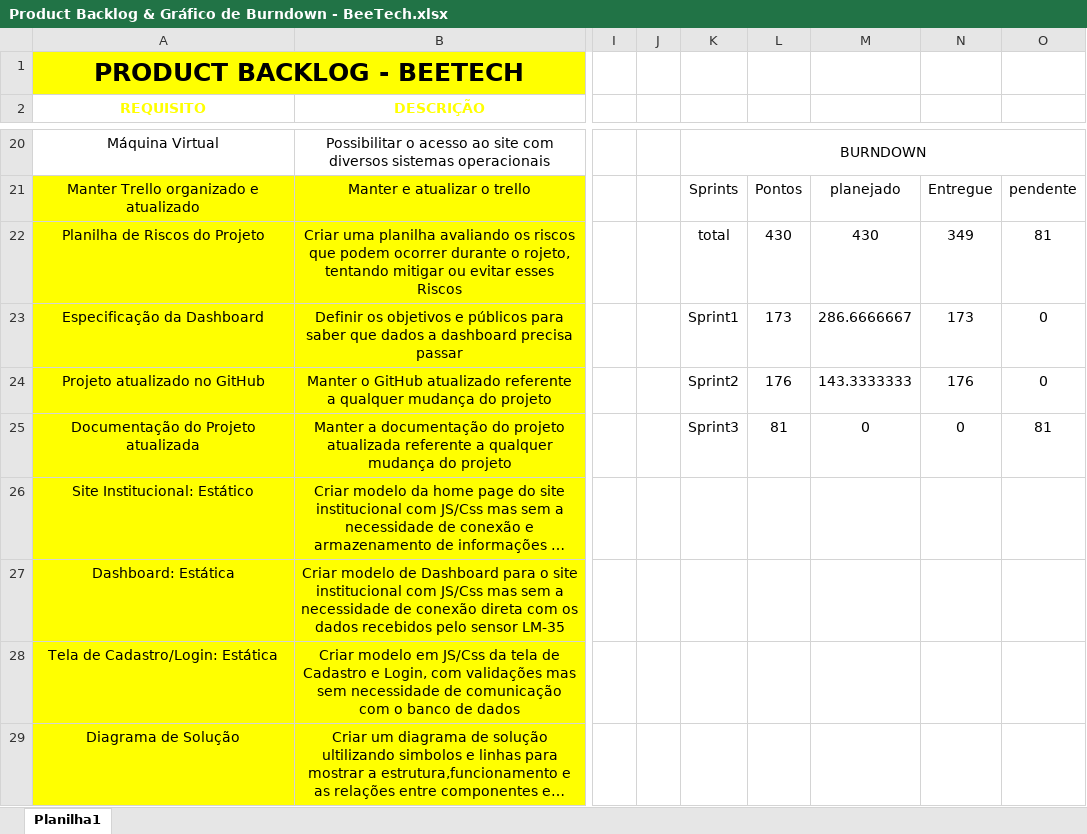
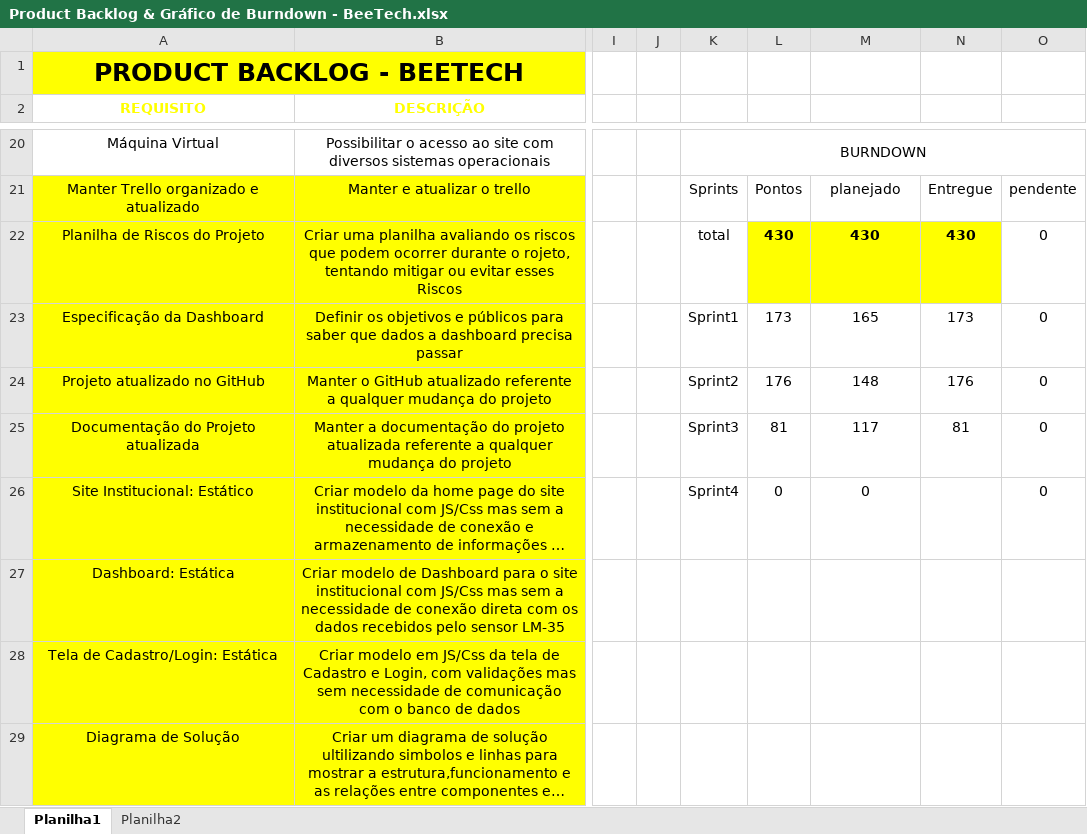
Before and after one commit to Beetech-SPtech/Sprint_2, an Excel workbook: Tecnologia da Informação/Product Backlog & Gráfico de Burndown - BeeTech.xlsx, sheet Planilha1, drawn as a sheet; only a part is shown, gaps mark what is left out; long unchanged cells end in …; values as stored, in another font and other column widths than the file's, no borders; charts and pictures and conditional formats and table styles not drawn; the diff names each change by its address in the sheet, - before the commit and + after, or states it on an @@ line.

```diff
--- a/Tecnologia da Informação/Product Backlog & Gráfico de Burndown - BeeTech.xlsx (sheet Planilha1)
+++ b/Tecnologia da Informação/Product Backlog & Gráfico de Burndown - BeeTech.xlsx (sheet Planilha1)
+sheet tab: Planilha2
@@ L22:N22 fill: none → #FFFF00, bold: off → on @@
-N22: 349
+N22: 430
-O22: 81
+O22: 0
-M23: 286.6666667
+M23: 165
-M24: 143.3333333
+M24: 148
-M25: 0
+M25: 117
-N25: 0
+N25: 81
-O25: 81
+O25: 0
-K26: (empty)
+K26: Sprint4
-L26: (empty)
+L26: 0
-M26: (empty)
+M26: 0
-O26: (empty)
+O26: 0
```
Also changed, not shown: formulas that keep their value, charts or pictures, 4 other files.
